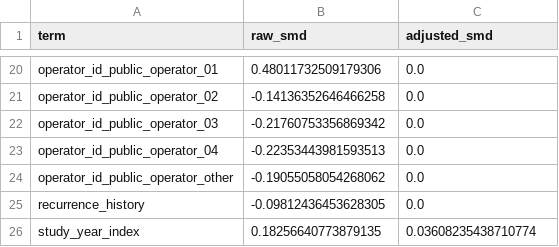
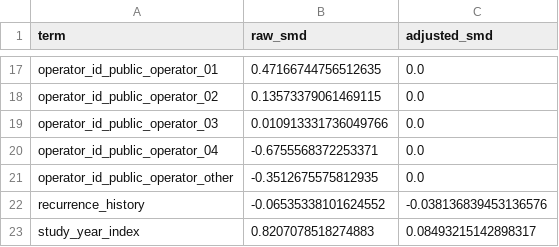
Before and after one commit to marcozer/ATRACT, a CSV file: results/tables/table_s1_balance.csv, drawn as a sheet; only a part is shown, gaps mark what is left out; addresses are those after the commit; the diff covers the shown part only; the diff names each change by its address in the sheet, - before the commit and + after, or states it on an @@ line.

```diff
--- a/results/tables/table_s1_balance.csv
+++ b/results/tables/table_s1_balance.csv
-B17 (raw_smd): 0.48011732509179306
+B17 (raw_smd): 0.47166744756512635
-B18 (raw_smd): -0.14136352646466258
+B18 (raw_smd): 0.13573379061469115
-B19 (raw_smd): -0.21760753356869342
+B19 (raw_smd): 0.010913331736049766
-B20 (raw_smd): -0.22353443981593513
+B20 (raw_smd): -0.6755568372253371
-B21 (raw_smd): -0.19055058054268062
+B21 (raw_smd): -0.3512675575812935
-B22 (raw_smd): -0.09812436453628305
+B22 (raw_smd): -0.06535338101624552
-C22 (adjusted_smd): 0.0
+C22 (adjusted_smd): -0.038136839453136576
-B23 (raw_smd): 0.18256640773879135
+B23 (raw_smd): 0.8207078518274883
-C23 (adjusted_smd): 0.03608235438710774
+C23 (adjusted_smd): 0.08493215142898317
```
Also changed, not shown: 8 added rows, 11 removed rows and 14 edited cells elsewhere in this file, metadata/public_data_dictionary.csv, results/model_summaries/primary_speed_results.csv, 34 other files.
